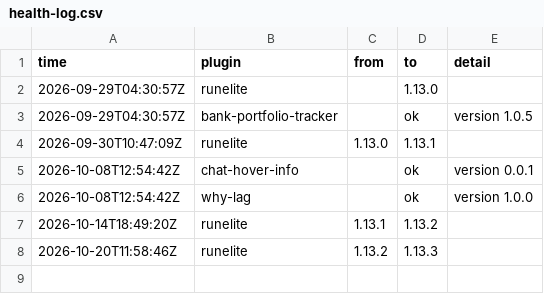
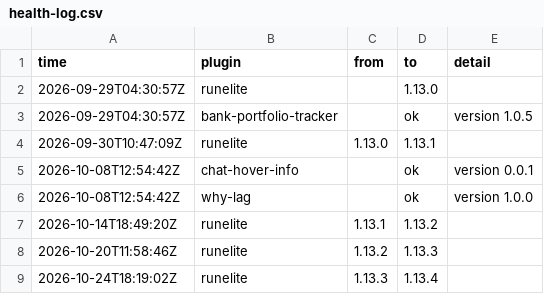
Before and after one commit to 2hBuilds/hub-installs, a CSV file: data/health-log.csv, drawn as a sheet; the diff names each change by its address in the sheet, - before the commit and + after, or states it on an @@ line.

```diff
--- a/data/health-log.csv
+++ b/data/health-log.csv
+row 9: 2026-10-24T18:19:02Z | runelite | 1.13.3 | 1.13.4
```
Also changed, not shown: 1 other file.
